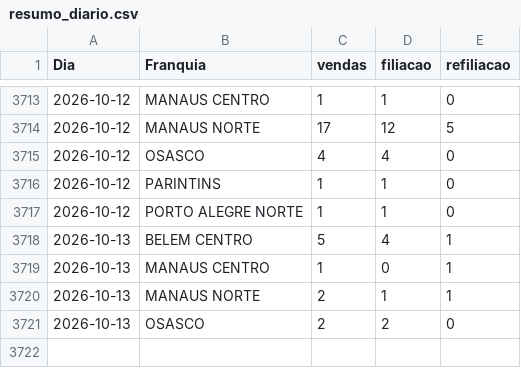
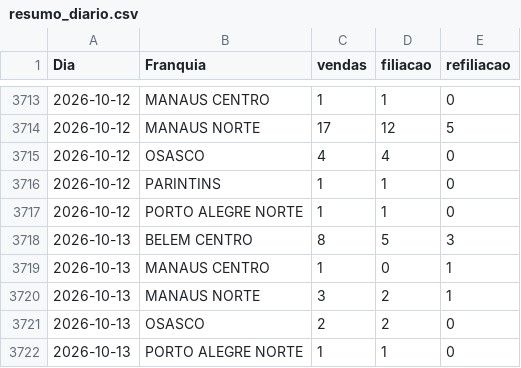
Before and after one commit to matheussouza28/dashboard-vendas-cdt, a CSV file: data/resumo_diario.csv, drawn as a sheet; only a part is shown, gaps mark what is left out.

```diff
--- a/data/resumo_diario.csv
+++ b/data/resumo_diario.csv
@@ -3717,5 +3717,6 @@ Dia,Franquia,vendas,filiacao,refiliacao
 2026-10-12,PORTO ALEGRE NORTE,1,1,0
-2026-10-13,BELEM CENTRO,5,4,1
+2026-10-13,BELEM CENTRO,8,5,3
 2026-10-13,MANAUS CENTRO,1,0,1
-2026-10-13,MANAUS NORTE,2,1,1
+2026-10-13,MANAUS NORTE,3,2,1
 2026-10-13,OSASCO,2,2,0
+2026-10-13,PORTO ALEGRE NORTE,1,1,0
```
Also changed, not shown: data/por_vendedor.csv, 5 other files.
